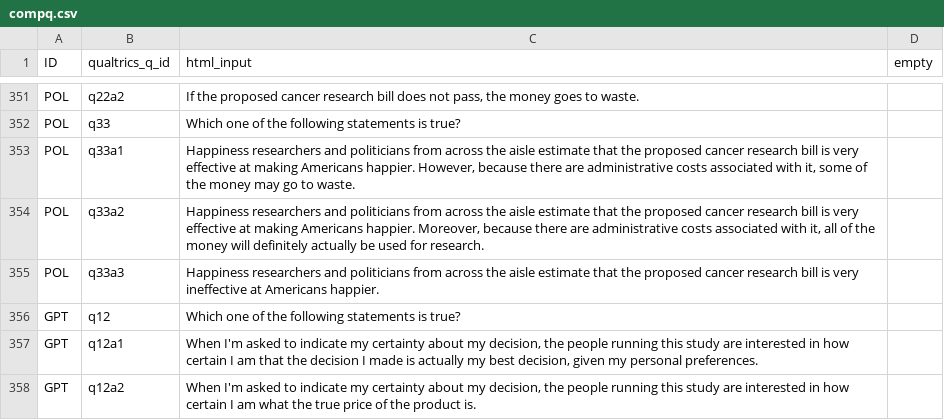
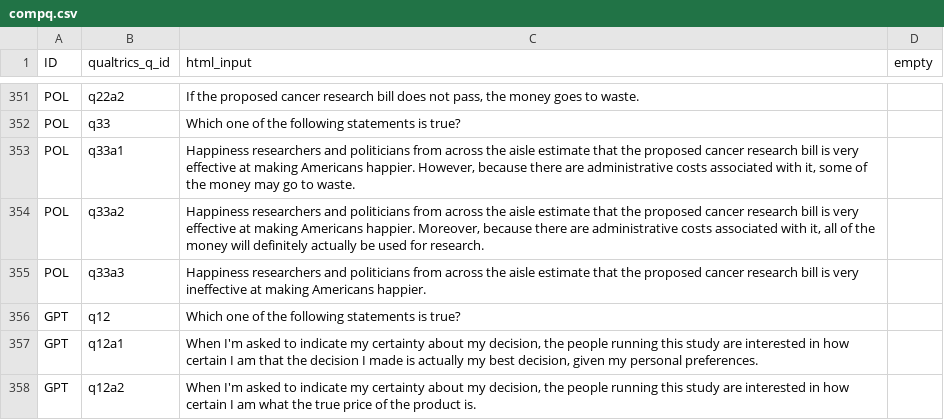
Before and after one commit to jeffreyyang97/Attenuation, a CSV file: Instructions/html/compq.csv, drawn as a sheet; only a part is shown, gaps mark what is left out.

```diff
--- a/Instructions/html/compq.csv
+++ b/Instructions/html/compq.csv
@@ -354,3 +354,3 @@ POL,q33a1,"Happiness researchers and politicians from across the aisle estimate
 POL,q33a2,"Happiness researchers and politicians from across the aisle estimate that the proposed cancer research bill is very effective at making Americans happier. Moreover, because there are administrative costs associated with it, all of the money will definitely actually be used for research.",
-POL,q33a3,Happiness researchers and politicians from across the aisle estimate that the proposed cancer research bill is very ineffective at Americans happier.,
+POL,q33a3,Happiness researchers and politicians from across the aisle estimate that the proposed cancer research bill is very ineffective at making Americans happier.,
 GPT,q12,Which one of the following statements is true?,
```
Also changed, not shown: 2 other files.
